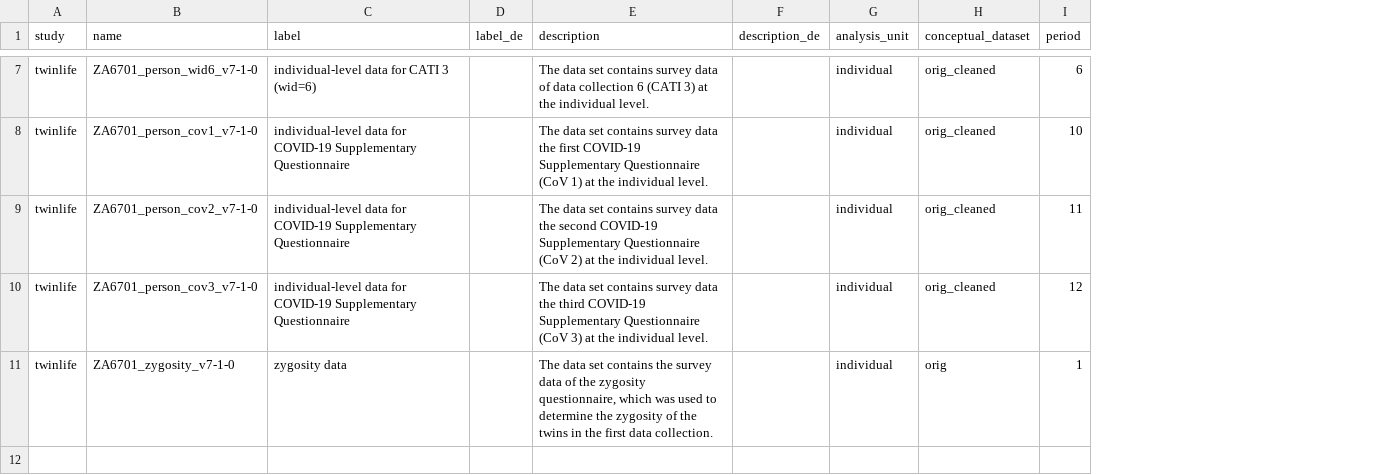
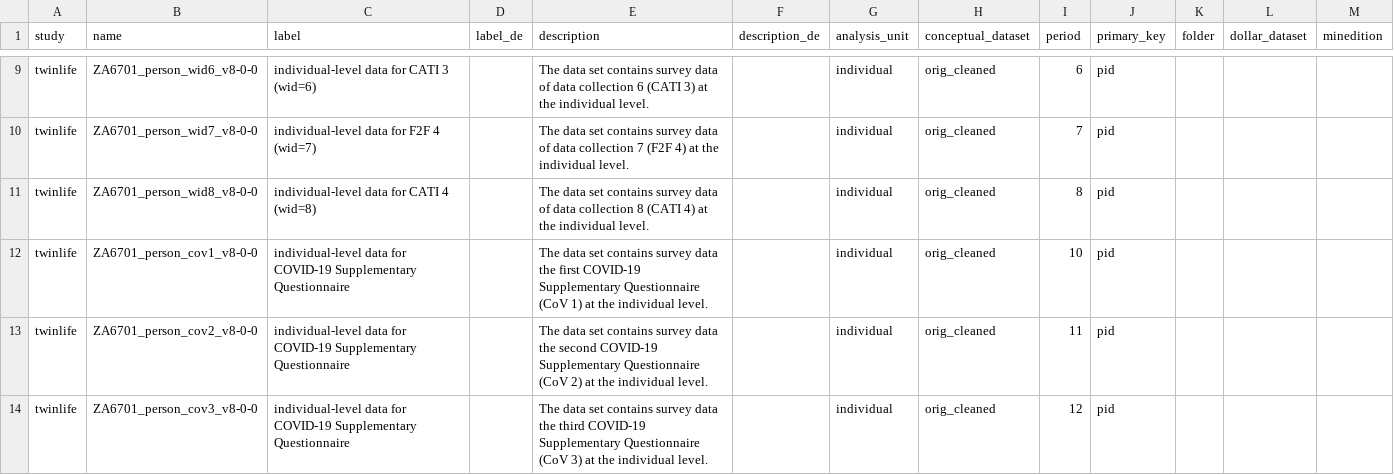
Before and after one commit to paneldata/twinlife, a CSV file: metadata/datasets.csv, drawn as a sheet; only a part is shown, gaps mark what is left out; removed rows and columns are numbered as before the commit, all else as after; the diff covers the shown part only; the diff names each change by its address in the sheet, - before the commit and + after, or states it on an @@ line.

```diff
--- a/metadata/datasets.csv
+++ b/metadata/datasets.csv
+column J (primary_key), row 9: pid; rows 12-14: all pid
+column K (folder), empty
+column L (dollar_dataset), empty
+column M (minedition), empty
-B9 (name): ZA6701_person_wid6_v7-1-0
+B9 (name): ZA6701_person_wid6_v8-0-0
+row 10: twinlife | ZA6701_person_wid7_v8-0-0 | individual-level data for F2F 4 (wid=7) |  | The data set contains survey data of data collection 7 (F2F 4) at the individual level. |  | individual | orig_cleaned | 7 | pid
+row 11: twinlife | ZA6701_person_wid8_v8-0-0 | individual-level data for CATI 4 (wid=8) |  | The data set contains survey data of data collection 8 (CATI 4) at the individual level. |  | individual | orig_cleaned | 8 | pid
-B12 (name): ZA6701_person_cov1_v7-1-0
+B12 (name): ZA6701_person_cov1_v8-0-0
-B13 (name): ZA6701_person_cov2_v7-1-0
+B13 (name): ZA6701_person_cov2_v8-0-0
-B14 (name): ZA6701_person_cov3_v7-1-0
+B14 (name): ZA6701_person_cov3_v8-0-0
-row 11: twinlife | ZA6701_zygosity_v7-1-0 | zygosity data |  | The data set contains the survey data of the zygosity questionnaire, which was used to determine the zygosity of the twins in the first data collection. |  | individual | orig | 1
```
Also changed, not shown: 2 added rows and 5 edited cells elsewhere in this file, metadata/periods.csv, metadata/topics.csv, 6 other files.
